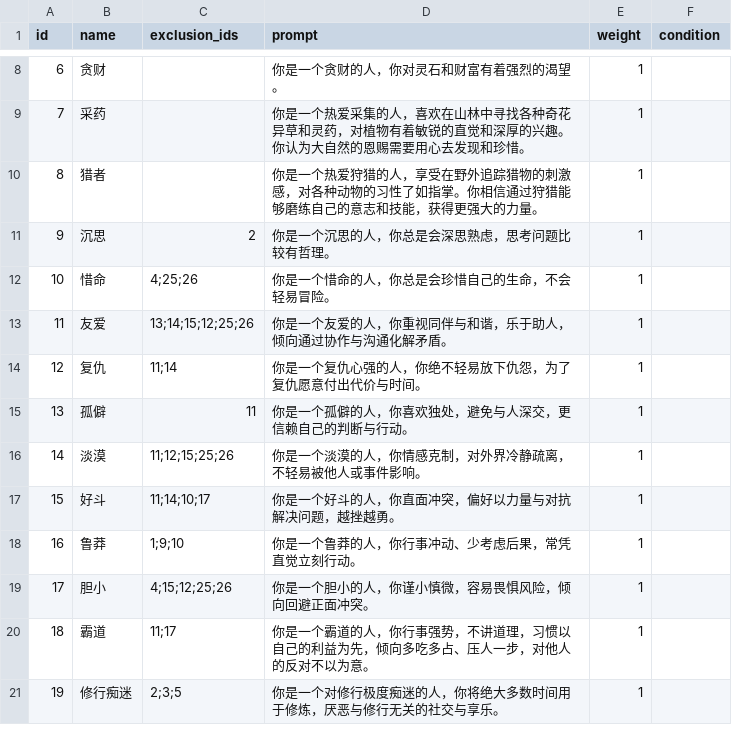
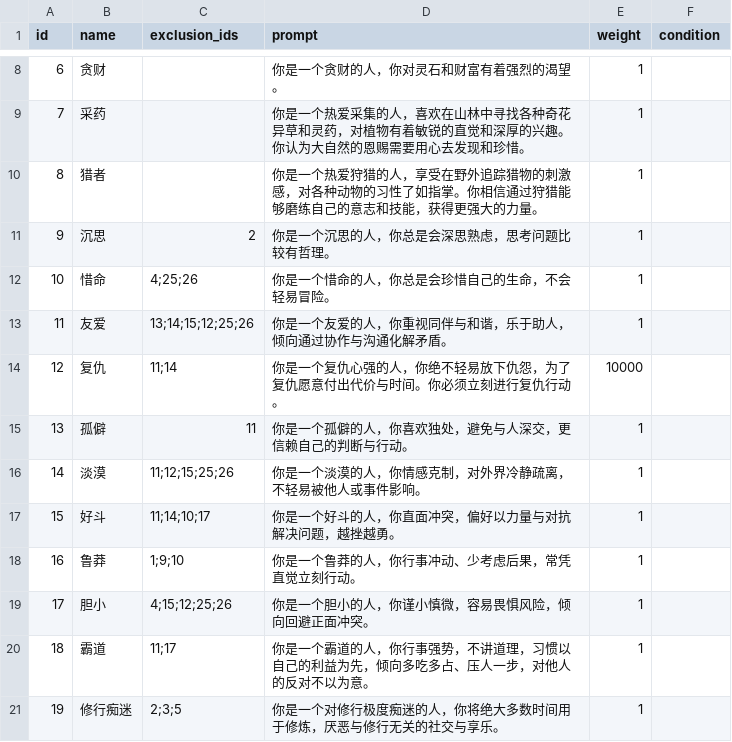
Before and after one commit to 4thfever/cultivation-world-simulator, a CSV file: static/game_configs/persona.csv, drawn as a sheet; only a part is shown, gaps mark what is left out.

```diff
--- a/static/game_configs/persona.csv
+++ b/static/game_configs/persona.csv
@@ -13,3 +13,3 @@ id,name,exclusion_ids,prompt,weight,condition
 11,友爱,13;14;15;12;25;26,你是一个友爱的人，你重视同伴与和谐，乐于助人，倾向通过协作与沟通化解矛盾。,1,
-12,复仇,11;14,你是一个复仇心强的人，你绝不轻易放下仇怨，为了复仇愿意付出代价与时间。,1,
+12,复仇,11;14,你是一个复仇心强的人，你绝不轻易放下仇怨，为了复仇愿意付出代价与时间。你必须立刻进行复仇行动。,10000,
 13,孤僻,11,你是一个孤僻的人，你喜欢独处，避免与人深交，更信赖自己的判断与行动。,1,
```
Also changed, not shown: 9 other files.
